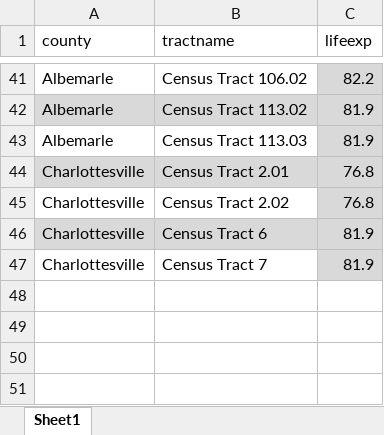
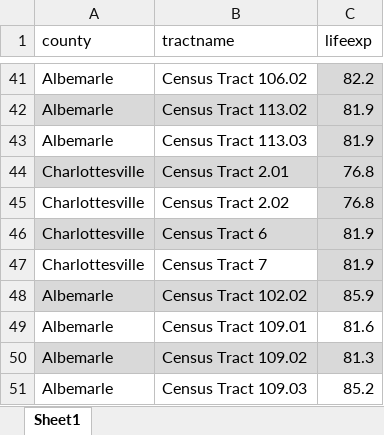
Before and after one commit to virginiaequitycenter/brhd-vaccines, an Excel workbook: data/brhd_le.xlsx, sheet Sheet1, drawn as a sheet; only a part is shown, gaps mark what is left out; values as stored, in another font and other column widths than the file's, no borders; the diff names each change by its address in the sheet, - before the commit and + after, or states it on an @@ line.

Commit message:
update with 3 omitted tracts

```diff
--- a/data/brhd_le.xlsx (sheet Sheet1)
+++ b/data/brhd_le.xlsx (sheet Sheet1)
+row 48: Albemarle | Census Tract 102.02 | 85.9
+row 49: Albemarle | Census Tract 109.01 | 81.6
+row 50: Albemarle | Census Tract 109.02 | 81.3
+row 51: Albemarle | Census Tract 109.03 | 85.2
```
Also changed, not shown: 12 other files.
